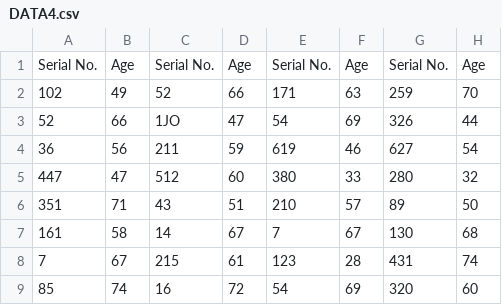
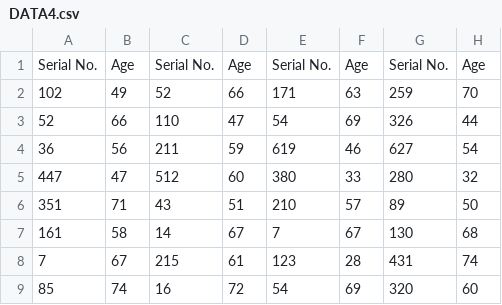
Before and after one commit to F3bdulmajeed/STAT_331, a CSV file: DATA4.csv, drawn as a sheet.

Commit message:
typos

```diff
--- a/DATA4.csv
+++ b/DATA4.csv
@@ -2,3 +2,3 @@
 102,49,52,66,171,63,259,70
-52,66,1JO,47,54,69,326,44
+52,66,110,47,54,69,326,44
 36,56,211,59,619,46,627,54
```
Also changed, not shown: 2 other files.
